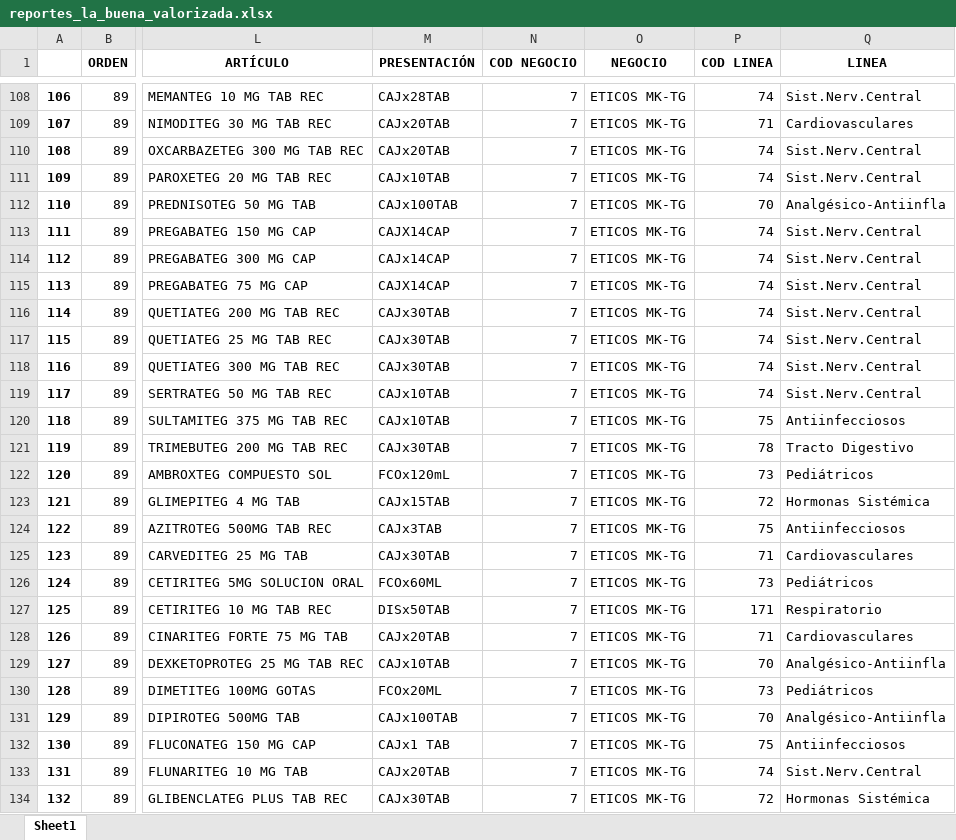
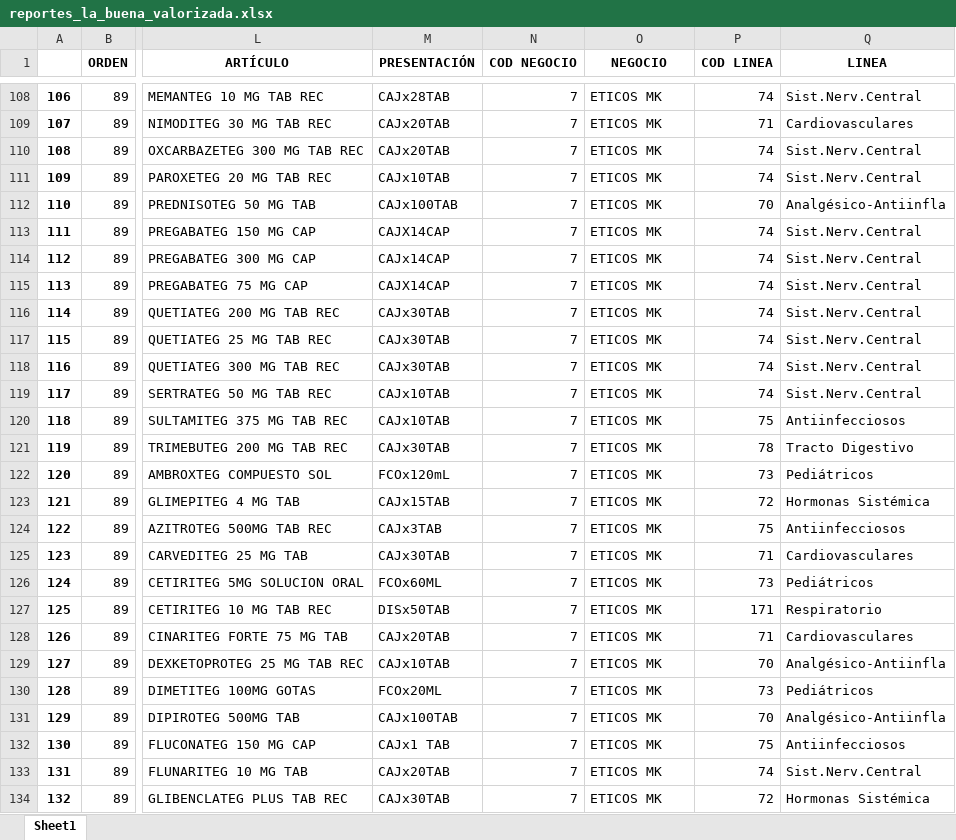
Before and after one commit to juansuva/evacuacion, an Excel workbook: salida/reportes_la_buena_valorizada.xlsx, sheet Sheet1, drawn as a sheet; only a part is shown, gaps mark what is left out; values as stored, in another font and other column widths than the file's, no borders; the diff covers the shown part only; the diff names each change by its address in the sheet, - before the commit and + after, or states it on an @@ line.

```diff
--- a/salida/reportes_la_buena_valorizada.xlsx (sheet Sheet1)
+++ b/salida/reportes_la_buena_valorizada.xlsx (sheet Sheet1)
-O108:O134 (NEGOCIO): ETICOS MK-TG
+O108:O134 (NEGOCIO): ETICOS MK
```
Also changed, not shown: 149 edited cells elsewhere in this sheet, salida/CONSOLIDADO_CAMILA.xlsx, salida/CONSOLIDADO_LAVIDA.xlsx, 25 other files.
